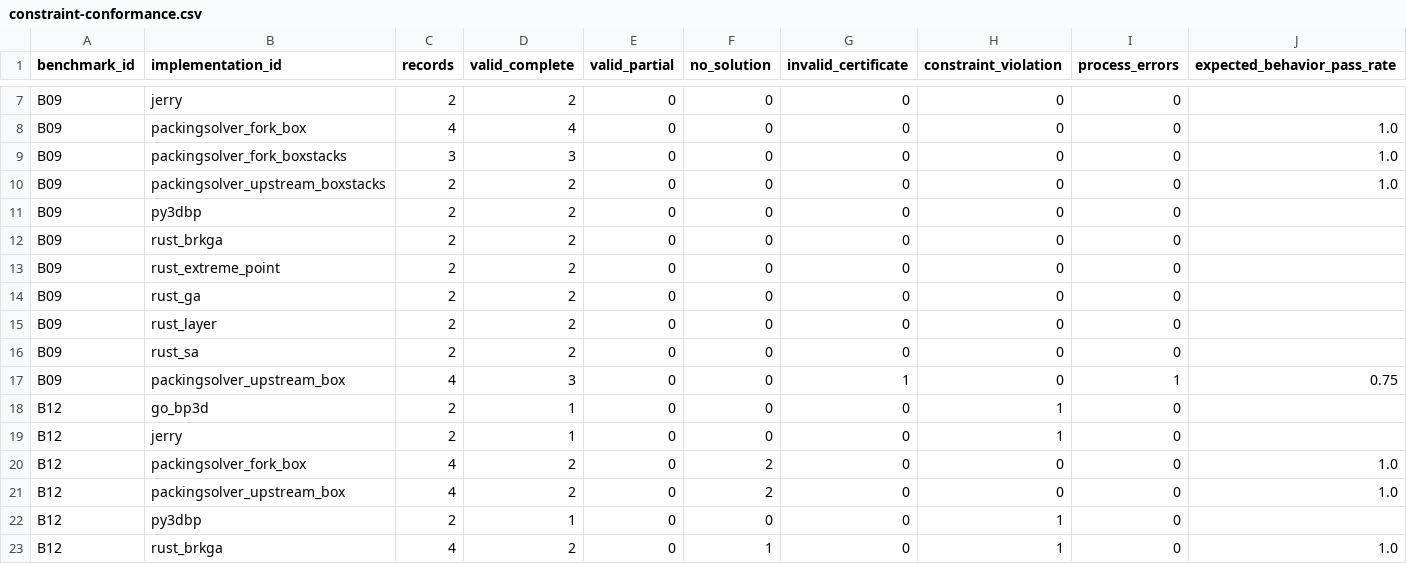
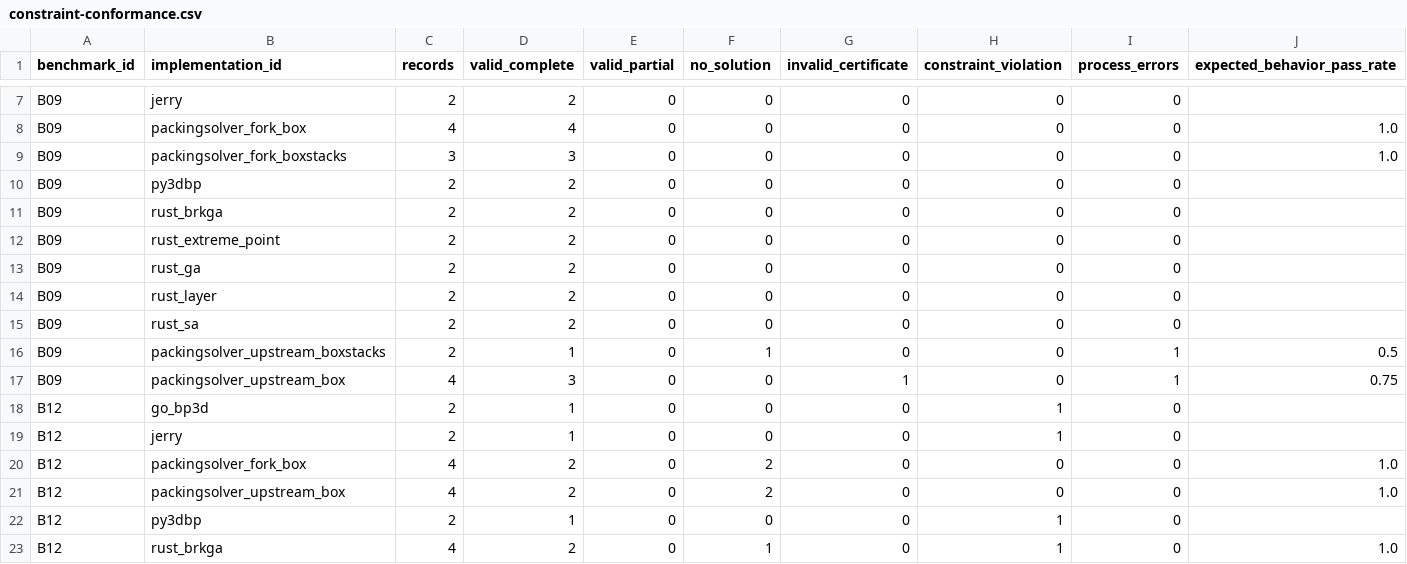
Before and after one commit to hansbug-research/3d-packing-solver-study, a CSV file: results/comprehensive/rankings/constraint-conformance.csv, drawn as a sheet; only a part is shown, gaps mark what is left out; removed rows and columns are numbered as before the commit, all else as after; the diff names each change by its address in the sheet, - before the commit and + after, or states it on an @@ line.

```diff
--- a/results/comprehensive/rankings/constraint-conformance.csv
+++ b/results/comprehensive/rankings/constraint-conformance.csv
-row 10: B09 | packingsolver_upstream_boxstacks | 2 | 2 | 0 | 0 | 0 | 0 | 0 | 1.0
+row 16: B09 | packingsolver_upstream_boxstacks | 2 | 1 | 0 | 1 | 0 | 0 | 1 | 0.5
```
Also changed, not shown: results/comprehensive/coverage.csv, results/comprehensive/rankings/open-dimension.csv, 53 other files.
